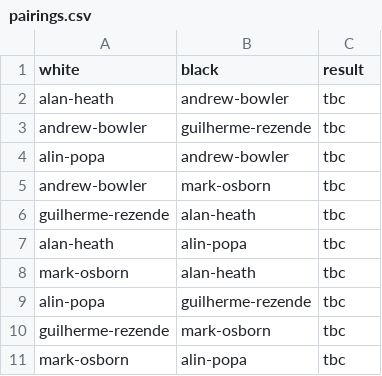
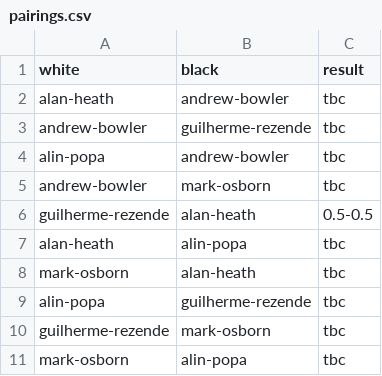
Before and after one commit to MiltonKeynesChessClub/clubwebsite, a CSV file: _data/results/internal/2025/championship/pool3/pairings.csv, drawn as a sheet.

```diff
--- a/_data/results/internal/2025/championship/pool3/pairings.csv
+++ b/_data/results/internal/2025/championship/pool3/pairings.csv
@@ -5,3 +5,3 @@ alin-popa,andrew-bowler,tbc
 andrew-bowler,mark-osborn,tbc
-guilherme-rezende,alan-heath,tbc
+guilherme-rezende,alan-heath,0.5-0.5
 alan-heath,alin-popa,tbc
```
Also changed, not shown: _data/results/internal/2024/openko/pairings.csv, _data/results/internal/2024/openko/rounds.csv, 2 other files.
